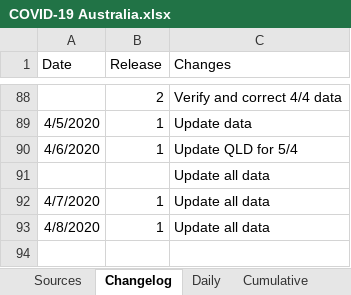
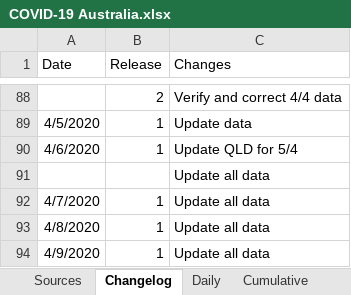
Before and after one commit to MarcusP-P/AusCovid-19, an Excel workbook: COVID-19 Australia.xlsx, sheet Changelog, drawn as a sheet; only a part is shown, gaps mark what is left out; values as stored, in another font and other column widths than the file's, no borders; the diff names each change by its address in the sheet, - before the commit and + after, or states it on an @@ line.

Commit message:
9/4/20 R1
Update data

```diff
--- a/COVID-19 Australia.xlsx (sheet Changelog)
+++ b/COVID-19 Australia.xlsx (sheet Changelog)
+row 94: 4/9/2020 | 1 | Update all data
```
Also changed, not shown: sheet Cumulative, sheet International, sheet Daily, charts or pictures.
